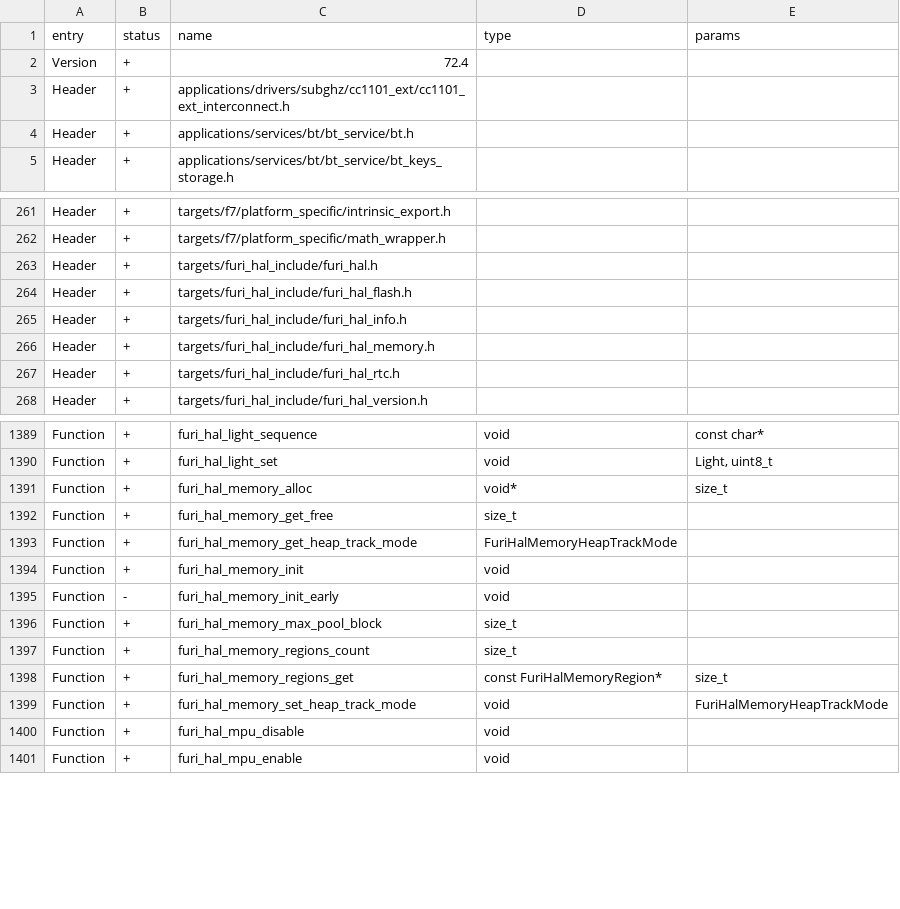
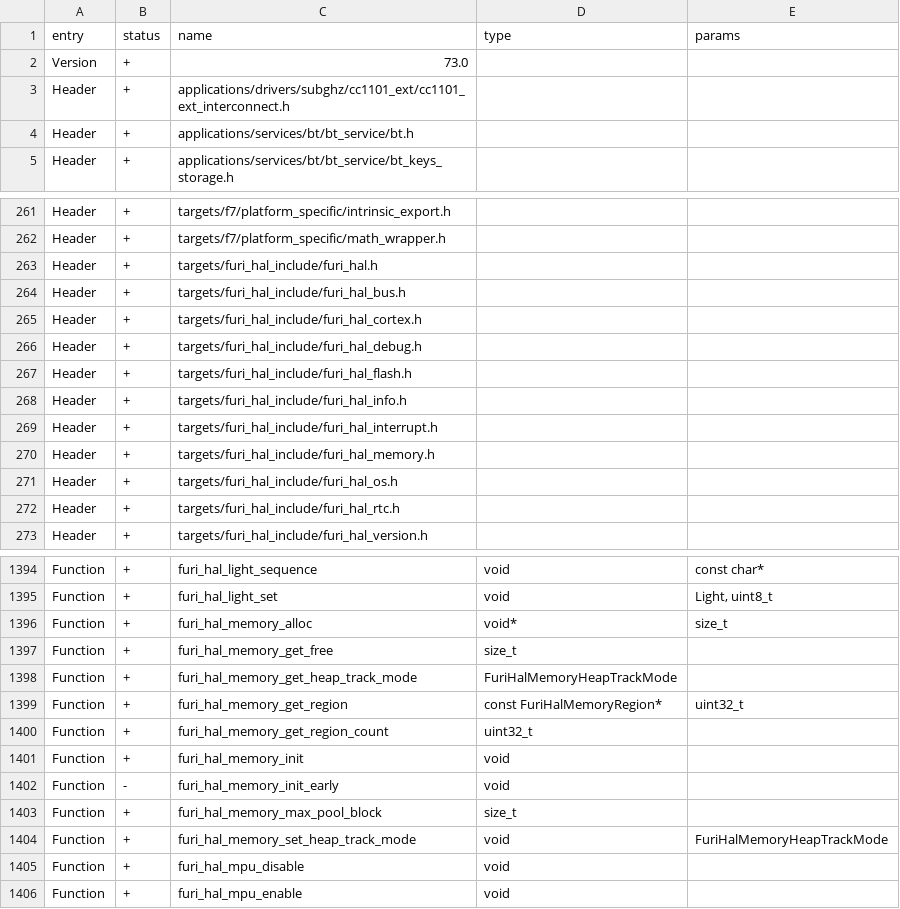
Before and after one commit to flipperdevices/fbtng, a CSV file: targets/f7/api_symbols.csv, drawn as a sheet; only a part is shown, gaps mark what is left out.

```diff
--- a/targets/f7/api_symbols.csv
+++ b/targets/f7/api_symbols.csv
@@ -1,3 +1,3 @@
 entry,status,name,type,params
-Version,+,72.4,,
+Version,+,73.0,,
 Header,+,applications/drivers/subghz/cc1101_ext/cc1101_ext_interconnect.h,,
@@ -263,5 +263,10 @@ Header,+,targets/f7/platform_specific/math_wrapper.h,,
 Header,+,targets/furi_hal_include/furi_hal.h,,
+Header,+,targets/furi_hal_include/furi_hal_bus.h,,
+Header,+,targets/furi_hal_include/furi_hal_cortex.h,,
+Header,+,targets/furi_hal_include/furi_hal_debug.h,,
 Header,+,targets/furi_hal_include/furi_hal_flash.h,,
 Header,+,targets/furi_hal_include/furi_hal_info.h,,
+Header,+,targets/furi_hal_include/furi_hal_interrupt.h,,
 Header,+,targets/furi_hal_include/furi_hal_memory.h,,
+Header,+,targets/furi_hal_include/furi_hal_os.h,,
 Header,+,targets/furi_hal_include/furi_hal_rtc.h,,
@@ -1393,2 +1398,4 @@ Function,+,furi_hal_memory_get_free,size_t,
 Function,+,furi_hal_memory_get_heap_track_mode,FuriHalMemoryHeapTrackMode,
+Function,+,furi_hal_memory_get_region,const FuriHalMemoryRegion*,uint32_t
+Function,+,furi_hal_memory_get_region_count,uint32_t,
 Function,+,furi_hal_memory_init,void,
@@ -1396,4 +1403,2 @@ Function,-,furi_hal_memory_init_early,void,
 Function,+,furi_hal_memory_max_pool_block,size_t,
-Function,+,furi_hal_memory_regions_count,size_t,
-Function,+,furi_hal_memory_regions_get,const FuriHalMemoryRegion*,size_t
 Function,+,furi_hal_memory_set_heap_track_mode,void,FuriHalMemoryHeapTrackMode
```
Also changed, not shown: targets/f18/api_symbols.csv, 38 other files.
